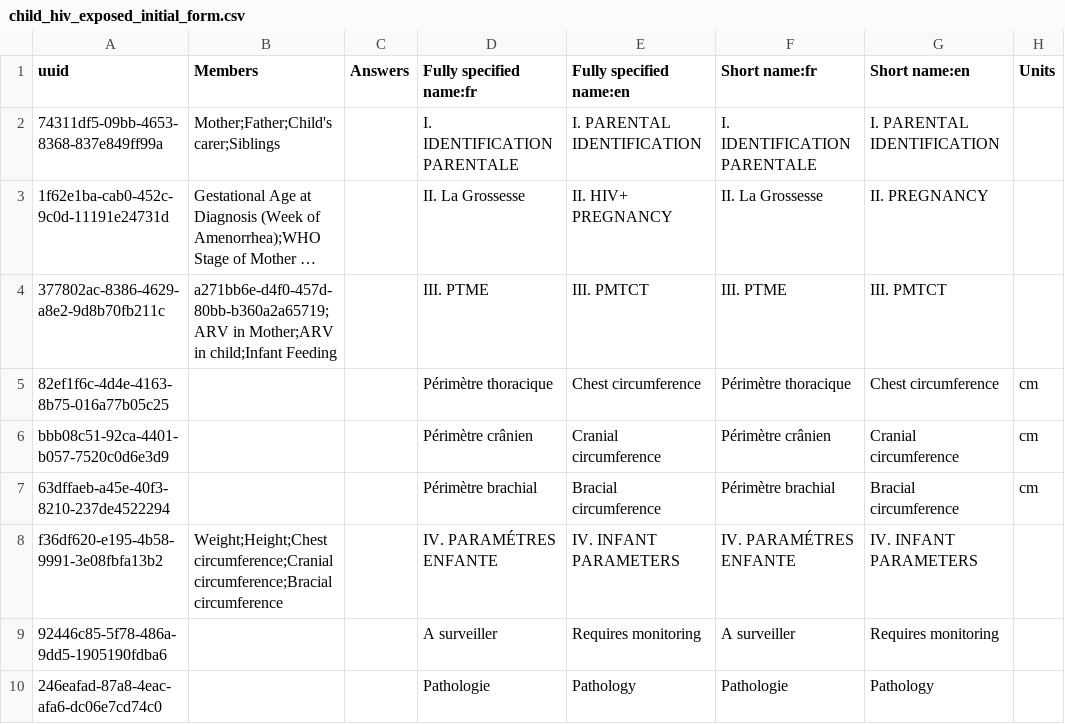
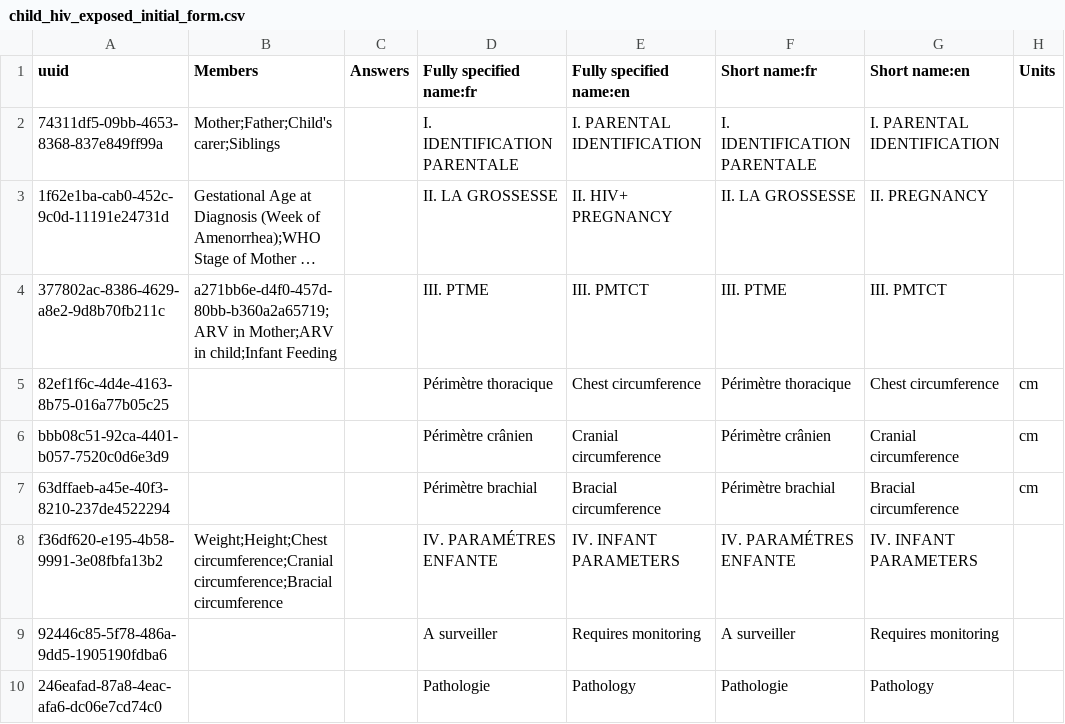
Before and after one commit to jembi/cameroon-bahmni-metadata, a CSV file: configuration/concepts/child_hiv_exposed_initial_form.csv, drawn as a sheet; only a part is shown; long unchanged cells end in …; the diff names each change by its address in the sheet, - before the commit and + after, or states it on an @@ line.

Commit message:
COM-27 Turn La Grossesse to full caps
All the section titles are in full caps

```diff
--- a/configuration/concepts/child_hiv_exposed_initial_form.csv
+++ b/configuration/concepts/child_hiv_exposed_initial_form.csv
-D3 (Fully specified name:fr): II. La Grossesse
+D3 (Fully specified name:fr): II. LA GROSSESSE
-F3 (Short name:fr): II. La Grossesse
+F3 (Short name:fr): II. LA GROSSESSE
```
